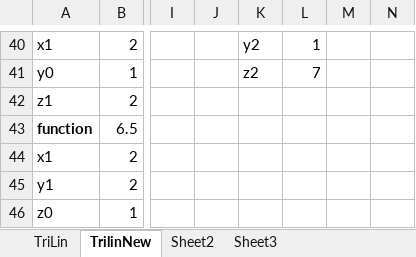
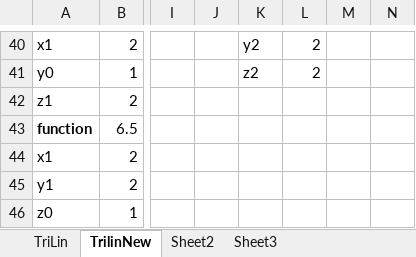
Before and after one commit to nlpcsh/TriLinearInterpolation, an Excel workbook: ByHandInterpolation.xlsx, sheet TrilinNew, drawn as a sheet; only a part is shown, gaps mark what is left out; values as stored, in another font and other column widths than the file's, no borders; charts and pictures not drawn; the diff covers the shown part only; the diff names each change by its address in the sheet, - before the commit and + after, or states it on an @@ line.

```diff
--- a/ByHandInterpolation.xlsx (sheet TrilinNew)
+++ b/ByHandInterpolation.xlsx (sheet TrilinNew)
-L40: 1
+L40: 2
-L41: 7
+L41: 2
```
Also changed, not shown: 16 edited cells elsewhere in this sheet, sheet TriLin, charts or pictures.
